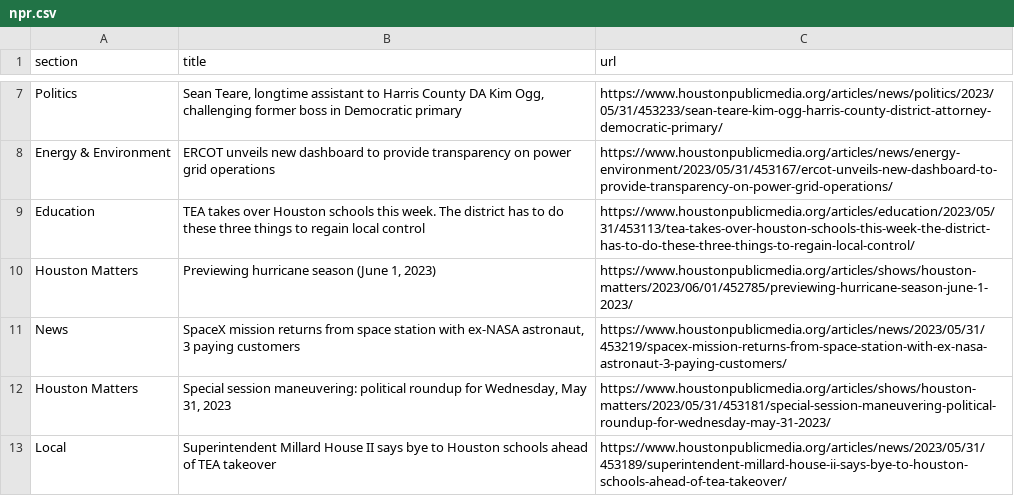
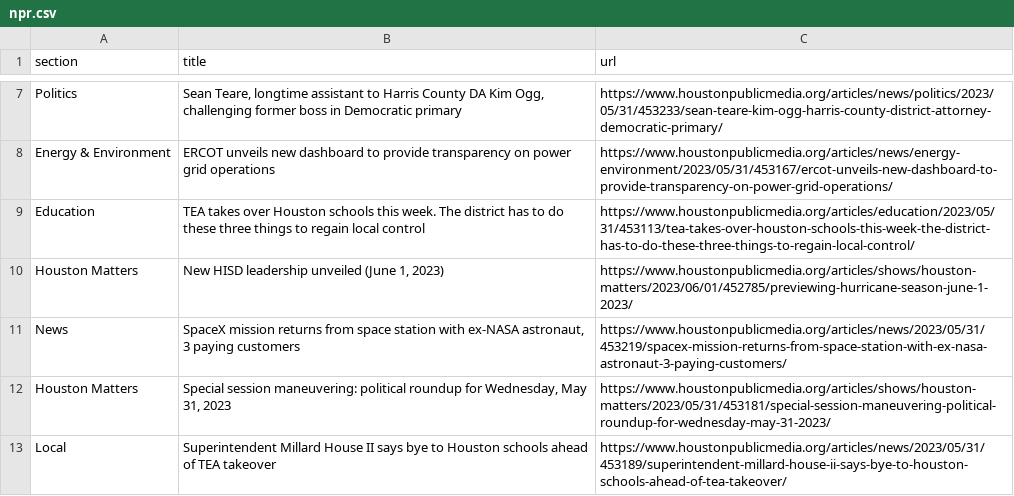
Before and after one commit to js5966/auto_run, a CSV file: npr.csv, drawn as a sheet; only a part is shown, gaps mark what is left out.

```diff
--- a/npr.csv
+++ b/npr.csv
@@ -9,3 +9,3 @@ Energy & Environment,ERCOT unveils new dashboard to provide transparency on powe
 Education,TEA takes over Houston schools this week. The district has to do these three things to regain local control,https://www.houstonpublicmedia.org/articles/education/2023/05/31/453113/tea-takes-over-houston-schools-this-week-the-district-has-to-do-these-three-things-to-regain-local-control/
-Houston Matters,"Previewing hurricane season (June 1, 2023)",https://www.houstonpublicmedia.org/articles/shows/houston-matters/2023/06/01/452785/previewing-hurricane-season-june-1-2023/
+Houston Matters,"New HISD leadership unveiled (June 1, 2023)",https://www.houstonpublicmedia.org/articles/shows/houston-matters/2023/06/01/452785/previewing-hurricane-season-june-1-2023/
 News,"SpaceX mission returns from space station with ex-NASA astronaut, 3 paying customers",https://www.houstonpublicmedia.org/articles/news/2023/05/31/453219/spacex-mission-returns-from-space-station-with-ex-nasa-astronaut-3-paying-customers/
```
